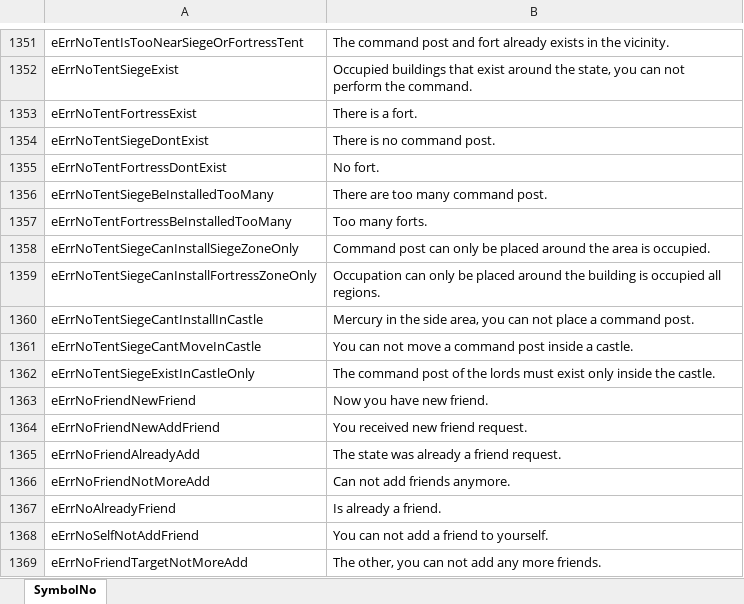
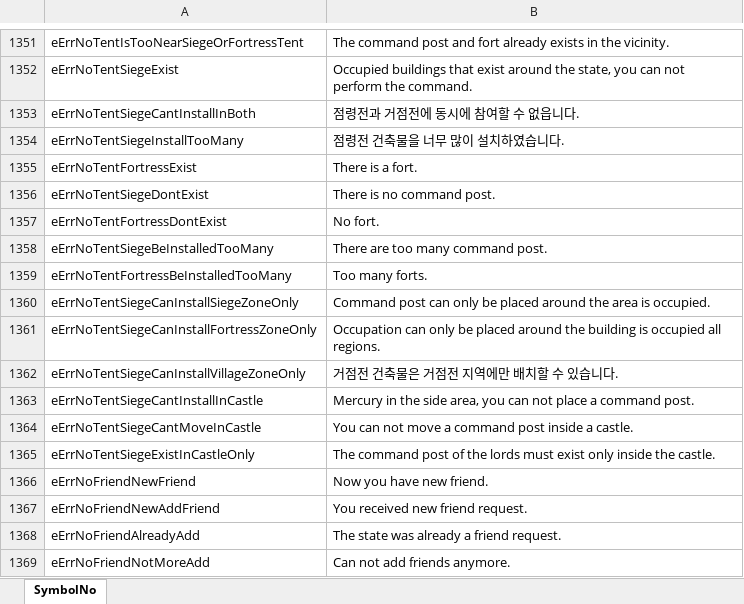
Before and after one commit to Lykii22/BDORUS, an Excel workbook: prestringtable/kr/symbolnostringtable_kr.xlsm, sheet SymbolNo, drawn as a sheet; only a part is shown, gaps mark what is left out; the shorter side is filled out with more unchanged rows; values as stored, in another font and other column widths than the file's, no borders; the diff names each change by its address in the sheet, - before the commit and + after, or states it on an @@ line.

```diff
--- a/prestringtable/kr/symbolnostringtable_kr.xlsm (sheet SymbolNo)
+++ b/prestringtable/kr/symbolnostringtable_kr.xlsm (sheet SymbolNo)
+row 1353: eErrNoTentSiegeCantInstallInBoth | 점령전과 거점전에 동시에 참여할 수 없읍니다.
+row 1354: eErrNoTentSiegeInstallTooMany | 점령전 건축물을 너무 많이 설치하였습니다.
+row 1362: eErrNoTentSiegeCanInstallVillageZoneOnly | 거점전 건축물은 거점전 지역에만 배치할 수 있습니다.
```
Also changed, not shown: prestringtable/kr/stringtable_cutscene_kr.xlsm, prestringtable/kr/stringtable_kr.xlsm, 4 other files.
